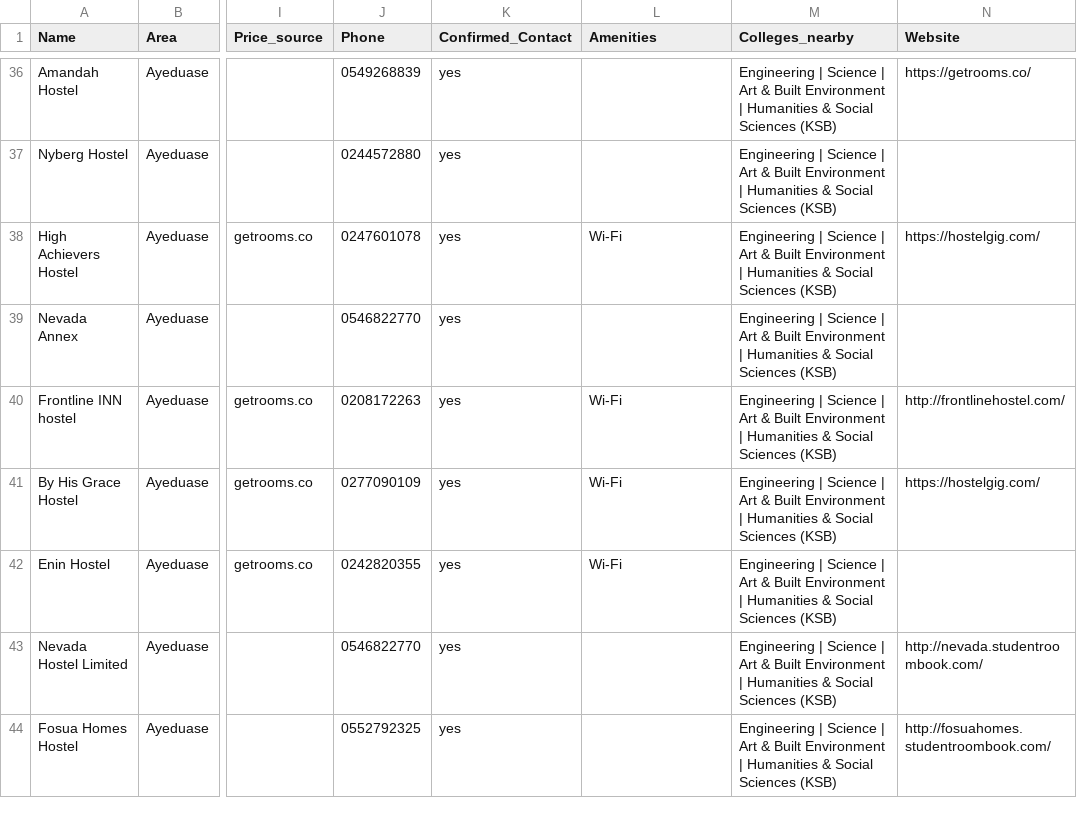
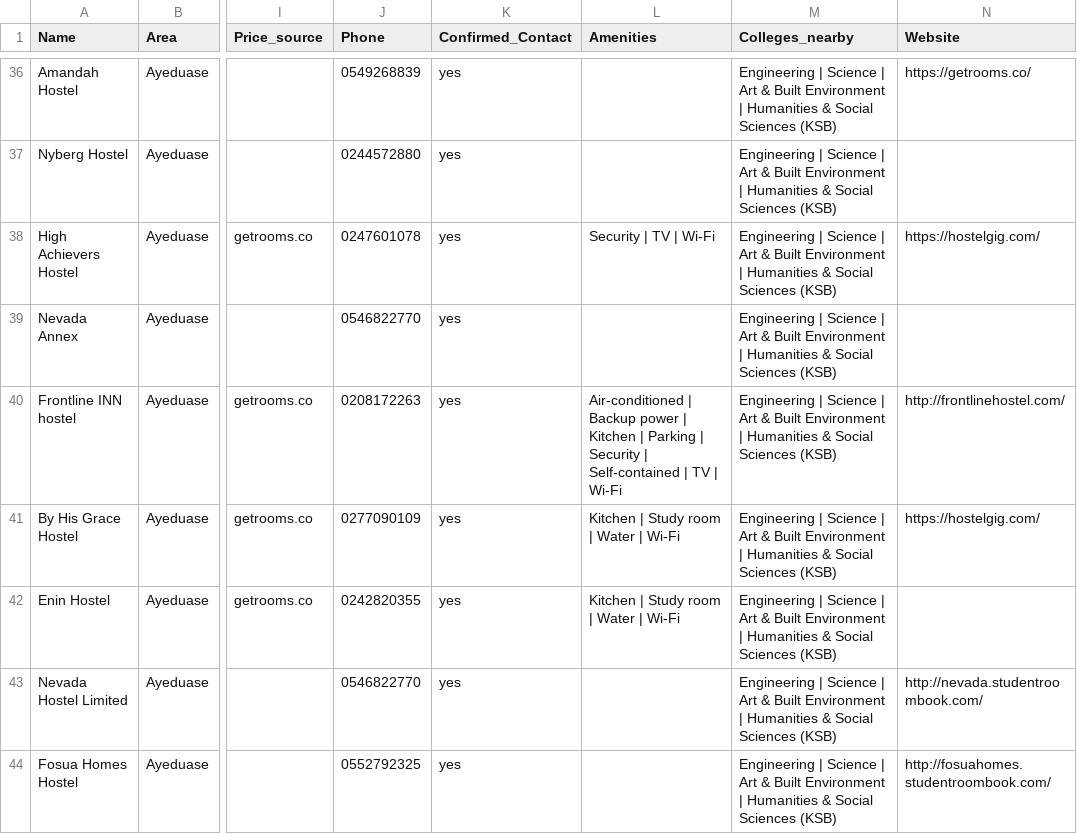
Before and after one commit to Mutalib713/knust-hostels, a CSV file: knust_hostels.csv, drawn as a sheet; only a part is shown, gaps mark what is left out; the diff covers the shown part only; the diff names each change by its address in the sheet, - before the commit and + after, or states it on an @@ line.

```diff
--- a/knust_hostels.csv
+++ b/knust_hostels.csv
-L38 (Amenities): Wi-Fi
+L38 (Amenities): Security | TV | Wi-Fi
-L40 (Amenities): Wi-Fi
+L40 (Amenities): Air-conditioned | Backup power | Kitchen | Parking | Security | Self-contained | TV | Wi-Fi
-L41:L42 (Amenities): Wi-Fi
+L41:L42 (Amenities): Kitchen | Study room | Water | Wi-Fi
```
Also changed, not shown: 19 edited cells elsewhere in this file, 3 other files.
